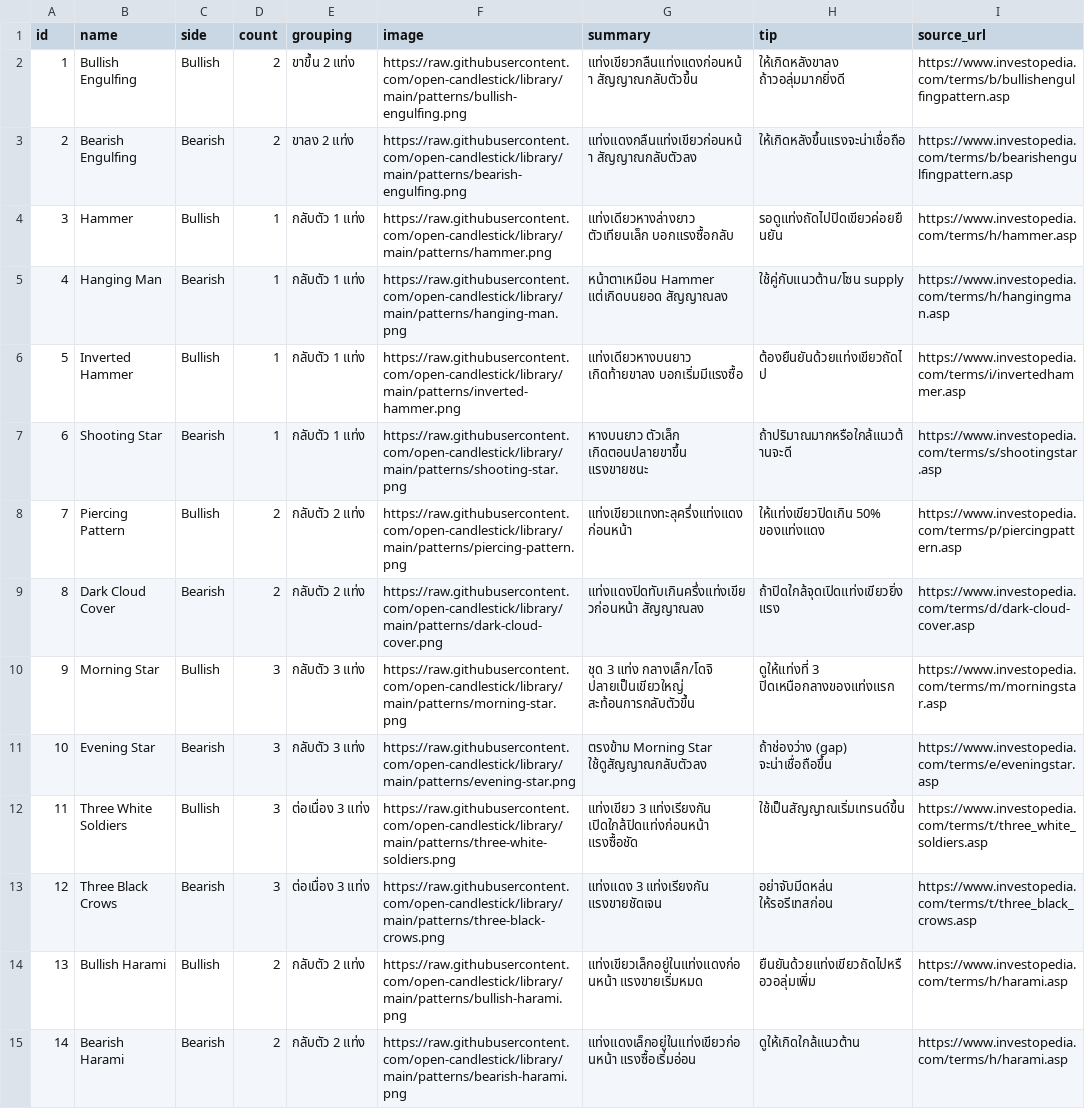
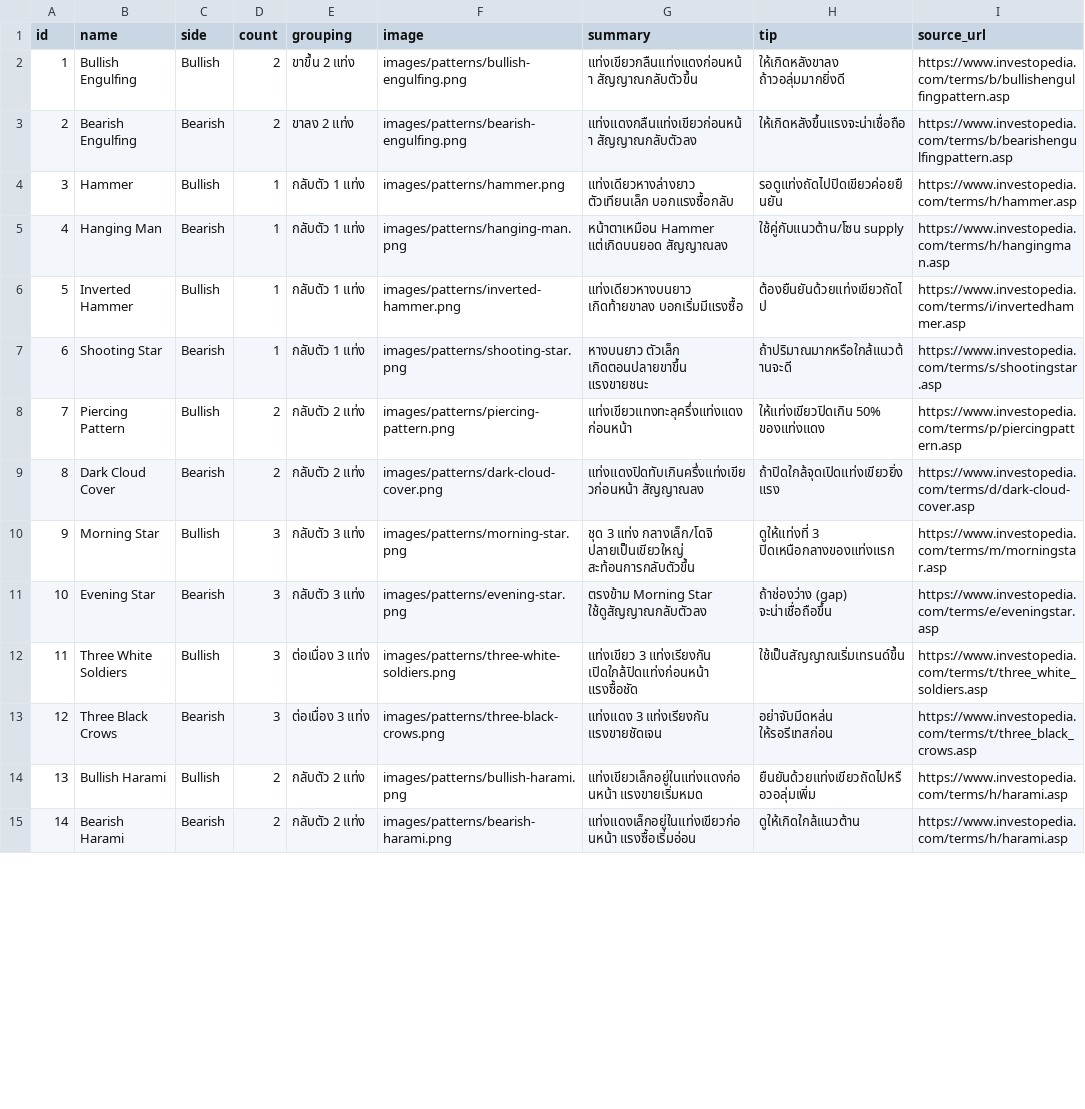
Before and after one commit to tontakankeawpang321-glitch/krsitsdeeka, a CSV file: candlestick_100_full.csv, drawn as a sheet; only a part is shown; the diff covers the shown part only; the diff names each change by its address in the sheet, - before the commit and + after, or states it on an @@ line.

Commit message:
Update candlestick_100_full.csv

```diff
--- a/candlestick_100_full.csv
+++ b/candlestick_100_full.csv
-F2 (image): https://raw.githubusercontent.com/open-candlestick/library/main/patterns/bullish-engulfing.png
+F2 (image): images/patterns/bullish-engulfing.png
-F3 (image): https://raw.githubusercontent.com/open-candlestick/library/main/patterns/bearish-engulfing.png
+F3 (image): images/patterns/bearish-engulfing.png
-F4 (image): https://raw.githubusercontent.com/open-candlestick/library/main/patterns/hammer.png
+F4 (image): images/patterns/hammer.png
-F5 (image): https://raw.githubusercontent.com/open-candlestick/library/main/patterns/hanging-man.png
+F5 (image): images/patterns/hanging-man.png
-F6 (image): https://raw.githubusercontent.com/open-candlestick/library/main/patterns/inverted-hammer.png
+F6 (image): images/patterns/inverted-hammer.png
-F7 (image): https://raw.githubusercontent.com/open-candlestick/library/main/patterns/shooting-star.png
+F7 (image): images/patterns/shooting-star.png
-F8 (image): https://raw.githubusercontent.com/open-candlestick/library/main/patterns/piercing-pattern.png
+F8 (image): images/patterns/piercing-pattern.png
-F9 (image): https://raw.githubusercontent.com/open-candlestick/library/main/patterns/dark-cloud-cover.png
+F9 (image): images/patterns/dark-cloud-cover.png
-F10 (image): https://raw.githubusercontent.com/open-candlestick/library/main/patterns/morning-star.png
+F10 (image): images/patterns/morning-star.png
-F11 (image): https://raw.githubusercontent.com/open-candlestick/library/main/patterns/evening-star.png
+F11 (image): images/patterns/evening-star.png
-F12 (image): https://raw.githubusercontent.com/open-candlestick/library/main/patterns/three-white-soldiers.png
+F12 (image): images/patterns/three-white-soldiers.png
-F13 (image): https://raw.githubusercontent.com/open-candlestick/library/main/patterns/three-black-crows.png
+F13 (image): images/patterns/three-black-crows.png
-F14 (image): https://raw.githubusercontent.com/open-candlestick/library/main/patterns/bullish-harami.png
+F14 (image): images/patterns/bullish-harami.png
-F15 (image): https://raw.githubusercontent.com/open-candlestick/library/main/patterns/bearish-harami.png
+F15 (image): images/patterns/bearish-harami.png
```
Also changed, not shown: 95 edited cells elsewhere in this file.
